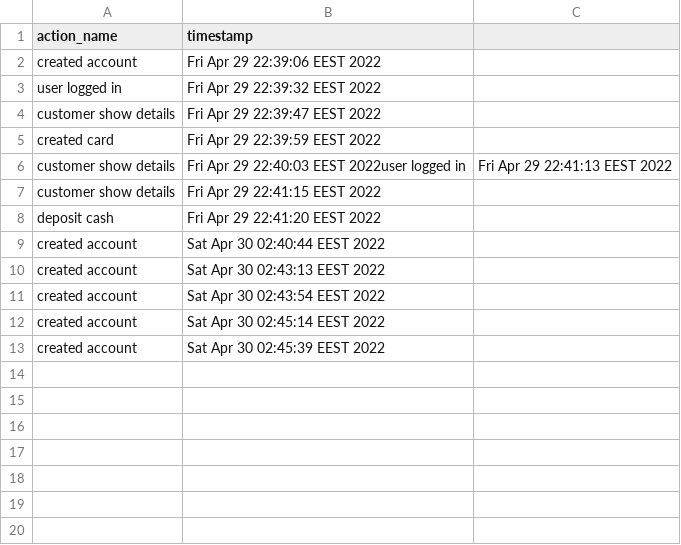
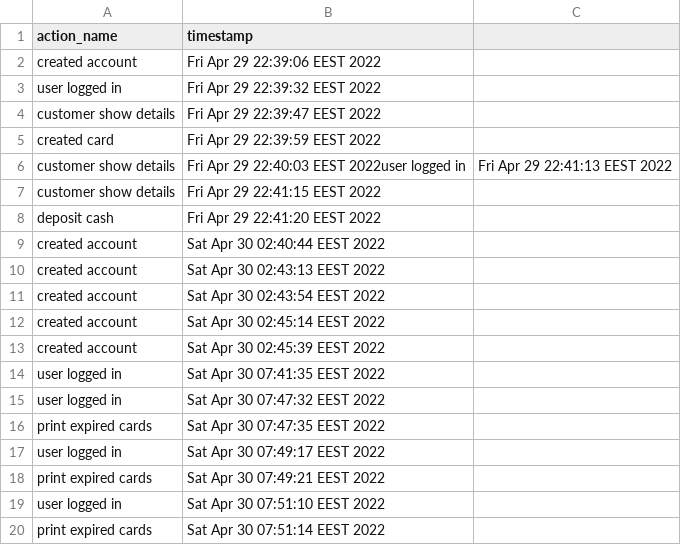
Before and after one commit to MarianNeagu/Banking-Application, a CSV file: src/com/company/resources/audit.csv, drawn as a sheet; the diff names each change by its address in the sheet, - before the commit and + after, or states it on an @@ line.

Commit message:
added admin menu + made function in CardService that uses stream and lambda function (printExpiredCards) that can be used as admin user

```diff
--- a/src/com/company/resources/audit.csv
+++ b/src/com/company/resources/audit.csv
+row 14: user logged in | Sat Apr 30 07:41:35 EEST 2022
+row 15: user logged in | Sat Apr 30 07:47:32 EEST 2022
+row 16: print expired cards | Sat Apr 30 07:47:35 EEST 2022
+row 17: user logged in | Sat Apr 30 07:49:17 EEST 2022
+row 18: print expired cards | Sat Apr 30 07:49:21 EEST 2022
+row 19: user logged in | Sat Apr 30 07:51:10 EEST 2022
+row 20: print expired cards | Sat Apr 30 07:51:14 EEST 2022
```
Also changed, not shown: 5 other files.
